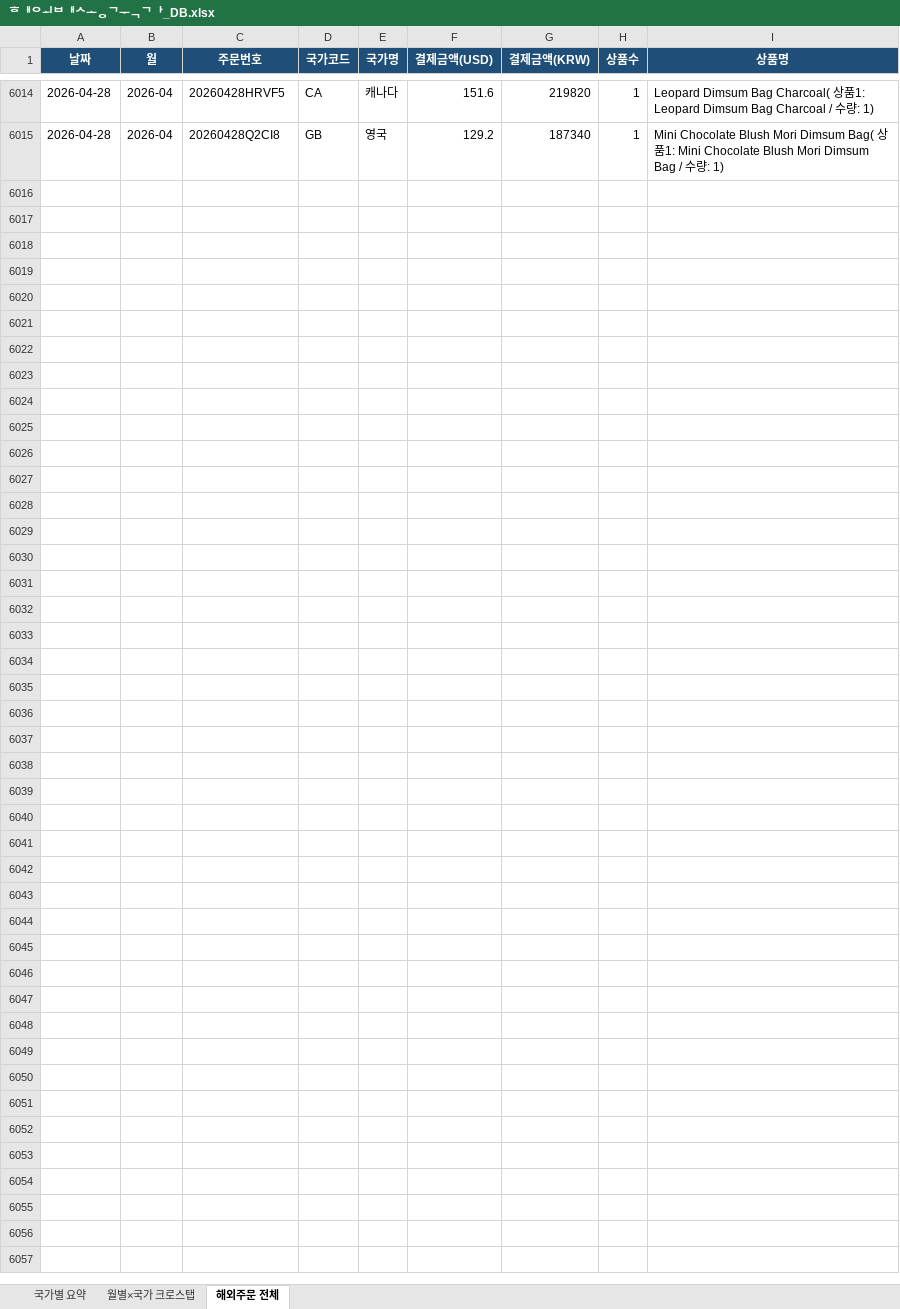
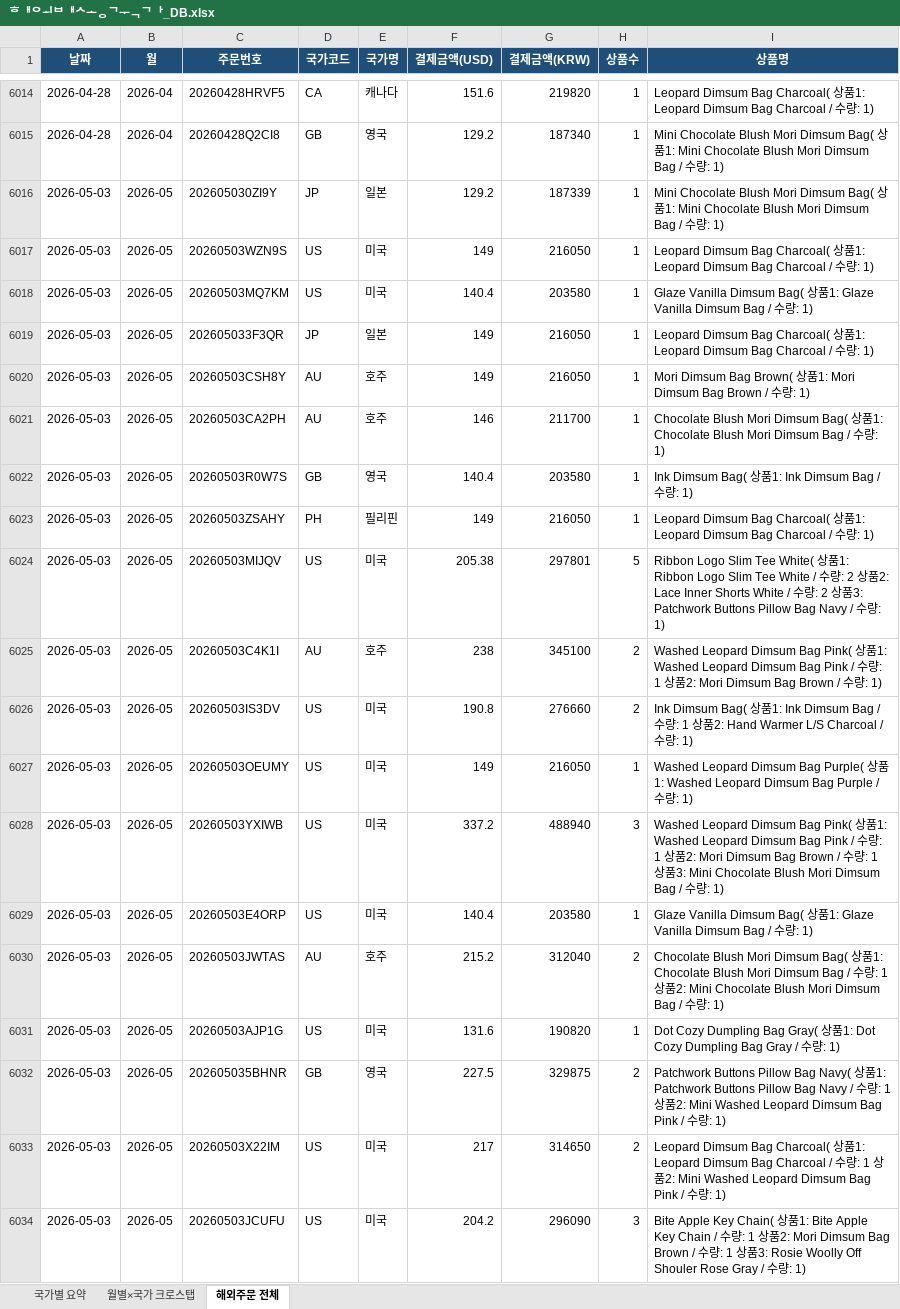
Before and after one commit to awakebydamonlee-create/sales-dashboard, an Excel workbook: 해외배송국가_DB.xlsx, sheet 해외주문 전체, drawn as a sheet; only a part is shown, gaps mark what is left out; values as stored, in another font and other column widths than the file's, no borders; the diff covers the shown part only; the diff names each change by its address in the sheet, - before the commit and + after, or states it on an @@ line.

```diff
--- a/해외배송국가_DB.xlsx (sheet 해외주문 전체)
+++ b/해외배송국가_DB.xlsx (sheet 해외주문 전체)
+row 6016: 2026-05-03 | 2026-05 | 202605030ZI9Y | JP | 일본 | 129.2 | 187339 | 1 | Mini Chocolate Blush Mori Dimsum Bag( 상품1: Mini Chocolate Blush Mori Dimsum Bag / 수량: 1)
+row 6017: 2026-05-03 | 2026-05 | 20260503WZN9S | US | 미국 | 149 | 216050 | 1 | Leopard Dimsum Bag Charcoal( 상품1: Leopard Dimsum Bag Charcoal / 수량: 1)
+row 6018: 2026-05-03 | 2026-05 | 20260503MQ7KM | US | 미국 | 140.4 | 203580 | 1 | Glaze Vanilla Dimsum Bag( 상품1: Glaze Vanilla Dimsum Bag / 수량: 1)
+row 6019: 2026-05-03 | 2026-05 | 202605033F3QR | JP | 일본 | 149 | 216050 | 1 | Leopard Dimsum Bag Charcoal( 상품1: Leopard Dimsum Bag Charcoal / 수량: 1)
+row 6020: 2026-05-03 | 2026-05 | 20260503CSH8Y | AU | 호주 | 149 | 216050 | 1 | Mori Dimsum Bag Brown( 상품1: Mori Dimsum Bag Brown / 수량: 1)
+row 6021: 2026-05-03 | 2026-05 | 20260503CA2PH | AU | 호주 | 146 | 211700 | 1 | Chocolate Blush Mori Dimsum Bag( 상품1: Chocolate Blush Mori Dimsum Bag / 수량: 1)
+row 6022: 2026-05-03 | 2026-05 | 20260503R0W7S | GB | 영국 | 140.4 | 203580 | 1 | Ink Dimsum Bag( 상품1: Ink Dimsum Bag / 수량: 1)
+row 6023: 2026-05-03 | 2026-05 | 20260503ZSAHY | PH | 필리핀 | 149 | 216050 | 1 | Leopard Dimsum Bag Charcoal( 상품1: Leopard Dimsum Bag Charcoal / 수량: 1)
+row 6024: 2026-05-03 | 2026-05 | 20260503MIJQV | US | 미국 | 205.38 | 297801 | 5 | Ribbon Logo Slim Tee White( 상품1: Ribbon Logo Slim Tee White / 수량: 2 상품2: Lace Inner Shorts White / 수량: 2 상품3: Patchwork Buttons Pillow Bag Navy / 수량: 1)
+row 6025: 2026-05-03 | 2026-05 | 20260503C4K1I | AU | 호주 | 238 | 345100 | 2 | Washed Leopard Dimsum Bag Pink( 상품1: Washed Leopard Dimsum Bag Pink / 수량: 1 상품2: Mori Dimsum Bag Brown / 수량: 1)
+row 6026: 2026-05-03 | 2026-05 | 20260503IS3DV | US | 미국 | 190.8 | 276660 | 2 | Ink Dimsum Bag( 상품1: Ink Dimsum Bag / 수량: 1 상품2: Hand Warmer L/S Charcoal / 수량: 1)
+row 6027: 2026-05-03 | 2026-05 | 20260503OEUMY | US | 미국 | 149 | 216050 | 1 | Washed Leopard Dimsum Bag Purple( 상품1: Washed Leopard Dimsum Bag Purple / 수량: 1)
+row 6028: 2026-05-03 | 2026-05 | 20260503YXIWB | US | 미국 | 337.2 | 488940 | 3 | Washed Leopard Dimsum Bag Pink( 상품1: Washed Leopard Dimsum Bag Pink / 수량: 1 상품2: Mori Dimsum Bag Brown / 수량: 1 상품3: Mini Chocolate Blush Mori Dimsum Bag / 수량: 1)
+row 6029: 2026-05-03 | 2026-05 | 20260503E4ORP | US | 미국 | 140.4 | 203580 | 1 | Glaze Vanilla Dimsum Bag( 상품1: Glaze Vanilla Dimsum Bag / 수량: 1)
+row 6030: 2026-05-03 | 2026-05 | 20260503JWTAS | AU | 호주 | 215.2 | 312040 | 2 | Chocolate Blush Mori Dimsum Bag( 상품1: Chocolate Blush Mori Dimsum Bag / 수량: 1 상품2: Mini Chocolate Blush Mori Dimsum Bag / 수량: 1)
+row 6031: 2026-05-03 | 2026-05 | 20260503AJP1G | US | 미국 | 131.6 | 190820 | 1 | Dot Cozy Dumpling Bag Gray( 상품1: Dot Cozy Dumpling Bag Gray / 수량: 1)
+row 6032: 2026-05-03 | 2026-05 | 202605035BHNR | GB | 영국 | 227.5 | 329875 | 2 | Patchwork Buttons Pillow Bag Navy( 상품1: Patchwork Buttons Pillow Bag Navy / 수량: 1 상품2: Mini Washed Leopard Dimsum Bag Pink / 수량: 1)
+row 6033: 2026-05-03 | 2026-05 | 20260503X22IM | US | 미국 | 217 | 314650 | 2 | Leopard Dimsum Bag Charcoal( 상품1: Leopard Dimsum Bag Charcoal / 수량: 1 상품2: Mini Washed Leopard Dimsum Bag Pink / 수량: 1)
+row 6034: 2026-05-03 | 2026-05 | 20260503JCUFU | US | 미국 | 204.2 | 296090 | 3 | Bite Apple Key Chain( 상품1: Bite Apple Key Chain / 수량: 1 상품2: Mori Dimsum Bag Brown / 수량: 1 상품3: Rosie Woolly Off Shouler Rose Gray / 수량: 1)
```
Also changed, not shown: 97 added rows elsewhere in this sheet, sheet 월별×국가 크로스탭, sheet 국가별 요약, 7 other files.
